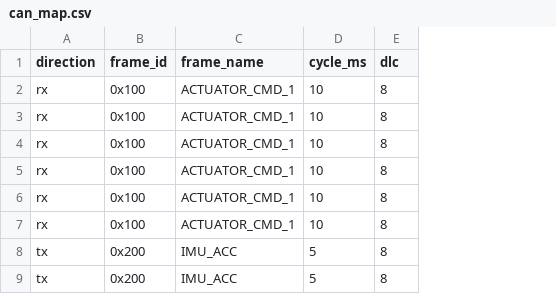
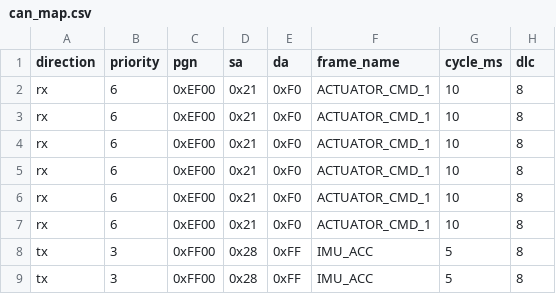
Before and after one commit to mtilocca/closed-loop_ctrl_sensor_fusion, a CSV file: config/can/can_map.csv, drawn as a sheet; only a part is shown; removed rows and columns are numbered as before the commit, all else as after; the diff names each change by its address in the sheet, - before the commit and + after, or states it on an @@ line.

```diff
--- a/config/can/can_map.csv
+++ b/config/can/can_map.csv
-column B (frame_id), rows 2-9: 0x100 | 0x100 | 0x100 | 0x100 | 0x100 | 0x100 | 0x200 | 0x200
+column B (priority), rows 2-9: 6 | 6 | 6 | 6 | 6 | 6 | 3 | 3
+column C (pgn), rows 2-9: 0xEF00 | 0xEF00 | 0xEF00 | 0xEF00 | 0xEF00 | 0xEF00 | 0xFF00 | 0xFF00
+column D (sa), rows 2-9: 0x21 | 0x21 | 0x21 | 0x21 | 0x21 | 0x21 | 0x28 | 0x28
+column E (da), rows 2-9: 0xF0 | 0xF0 | 0xF0 | 0xF0 | 0xF0 | 0xF0 | 0xFF | 0xFF
```
Also changed, not shown: 7 other files.
